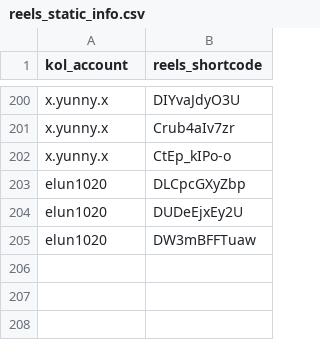
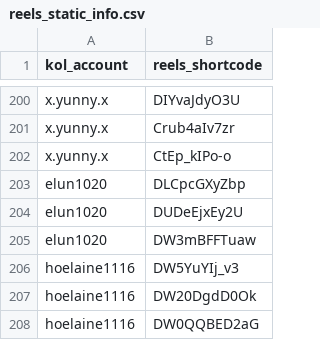
Before and after one commit to sabina-lu/kol-analysis-v2, a CSV file: data/reels_static_info.csv, drawn as a sheet; only a part is shown, gaps mark what is left out.

```diff
--- a/data/reels_static_info.csv
+++ b/data/reels_static_info.csv
@@ -205 +205,4 @@ elun1020,DUDeEjxEy2U
 elun1020,DW3mBFFTuaw
+hoelaine1116,DW5YuYIj_v3
+hoelaine1116,DW20DgdD0Ok
+hoelaine1116,DW0QQBED2aG
```
Also changed, not shown: data/profile_post_state.csv.
